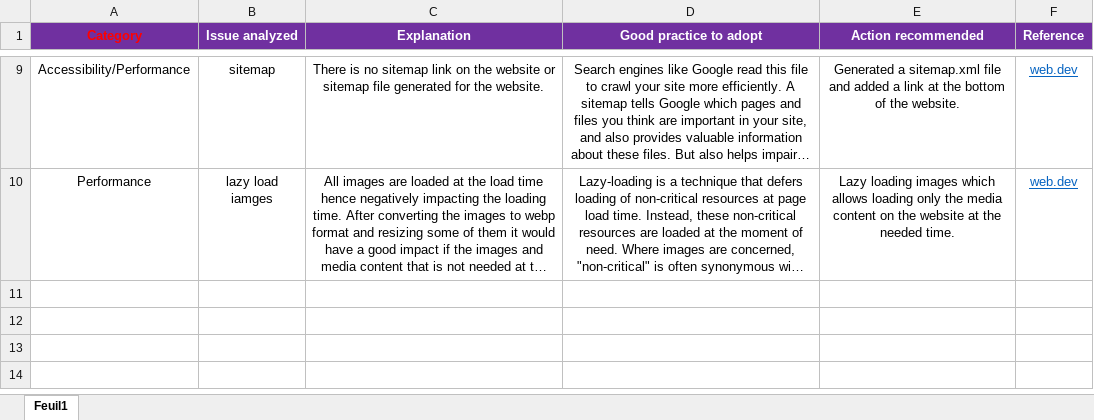
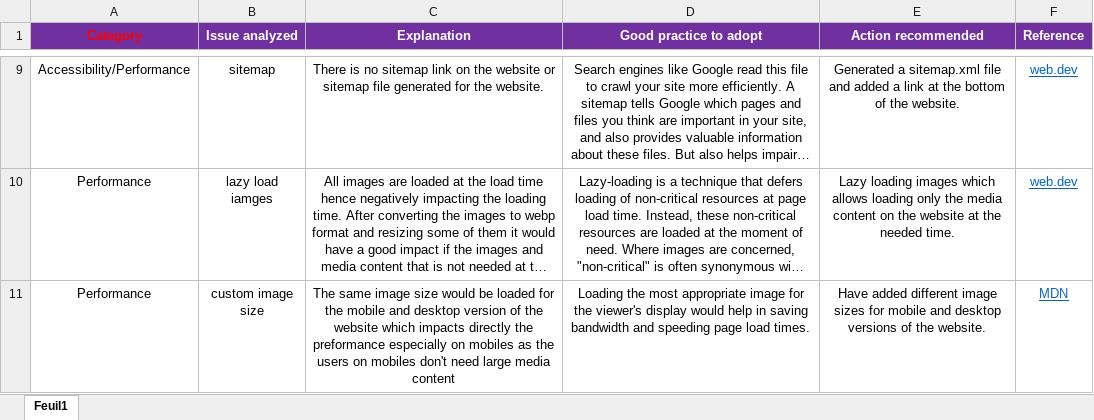
Before and after one commit to mihailtudos/GoMikeDesigs, an Excel workbook: Template-SEO-audit.xlsx, sheet Feuil1, drawn as a sheet; only a part is shown, gaps mark what is left out; long unchanged cells end in …; values as stored, in another font and other column widths than the file's, no borders; the diff names each change by its address in the sheet, - before the commit and + after, or states it on an @@ line.

```diff
--- a/Template-SEO-audit.xlsx (sheet Feuil1)
+++ b/Template-SEO-audit.xlsx (sheet Feuil1)
+row 11: Performance | custom image size | The same image size would be loaded for the mobile and desktop version of the website which impacts directly the preformance especially on mobiles as the users on mobiles don't need large media content | Loading the most appropriate image for the viewer's display would help in saving bandwidth and speeding page load times. | Have added different image sizes for mobile and desktop versions of the website. | MDN
```
Also changed, not shown: 9 other files.
